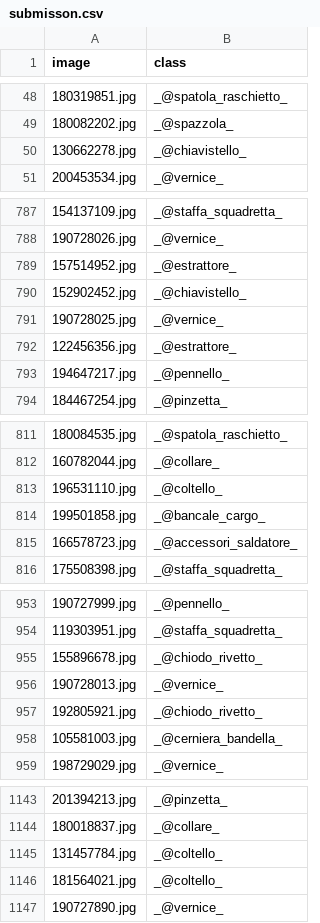
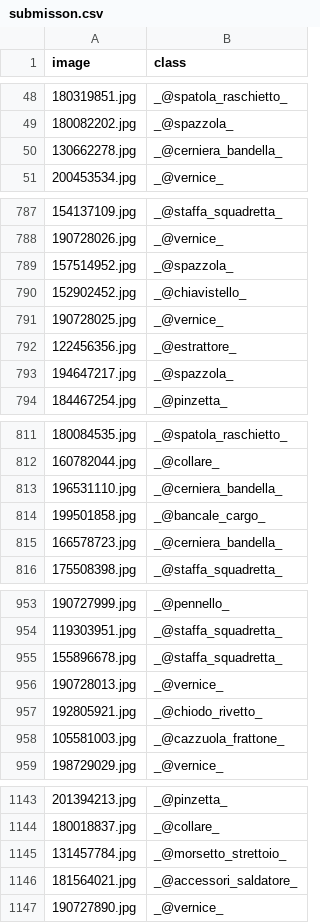
Before and after one commit to dannyfuf/ML, a CSV file: Parte 2/submisson.csv, drawn as a sheet; only a part is shown, gaps mark what is left out; the diff covers the shown part only.

```diff
--- a/Parte 2/submisson.csv
+++ b/Parte 2/submisson.csv
@@ -49,3 +49,3 @@ image,class
 180082202.jpg,_@spazzola_
-130662278.jpg,_@chiavistello_
+130662278.jpg,_@cerniera_bandella_
 200453534.jpg,_@vernice_
@@ -788,3 +788,3 @@ image,class
 190728026.jpg,_@vernice_
-157514952.jpg,_@estrattore_
+157514952.jpg,_@spazzola_
 152902452.jpg,_@chiavistello_
@@ -792,3 +792,3 @@ image,class
 122456356.jpg,_@estrattore_
-194647217.jpg,_@pennello_
+194647217.jpg,_@spazzola_
 184467254.jpg,_@pinzetta_
@@ -812,5 +812,5 @@ image,class
 160782044.jpg,_@collare_
-196531110.jpg,_@coltello_
+196531110.jpg,_@cerniera_bandella_
 199501858.jpg,_@bancale_cargo_
-166578723.jpg,_@accessori_saldatore_
+166578723.jpg,_@cerniera_bandella_
 175508398.jpg,_@staffa_squadretta_
@@ -954,6 +954,6 @@ image,class
 119303951.jpg,_@staffa_squadretta_
-155896678.jpg,_@chiodo_rivetto_
+155896678.jpg,_@staffa_squadretta_
 190728013.jpg,_@vernice_
 192805921.jpg,_@chiodo_rivetto_
-105581003.jpg,_@cerniera_bandella_
+105581003.jpg,_@cazzuola_frattone_
 198729029.jpg,_@vernice_
@@ -1144,4 +1144,4 @@ image,class
 180018837.jpg,_@collare_
-131457784.jpg,_@coltello_
-181564021.jpg,_@coltello_
+131457784.jpg,_@morsetto_strettoio_
+181564021.jpg,_@accessori_saldatore_
 190727890.jpg,_@vernice_
```
Also changed, not shown: 90 edited cells elsewhere in this file, 3 other files.
